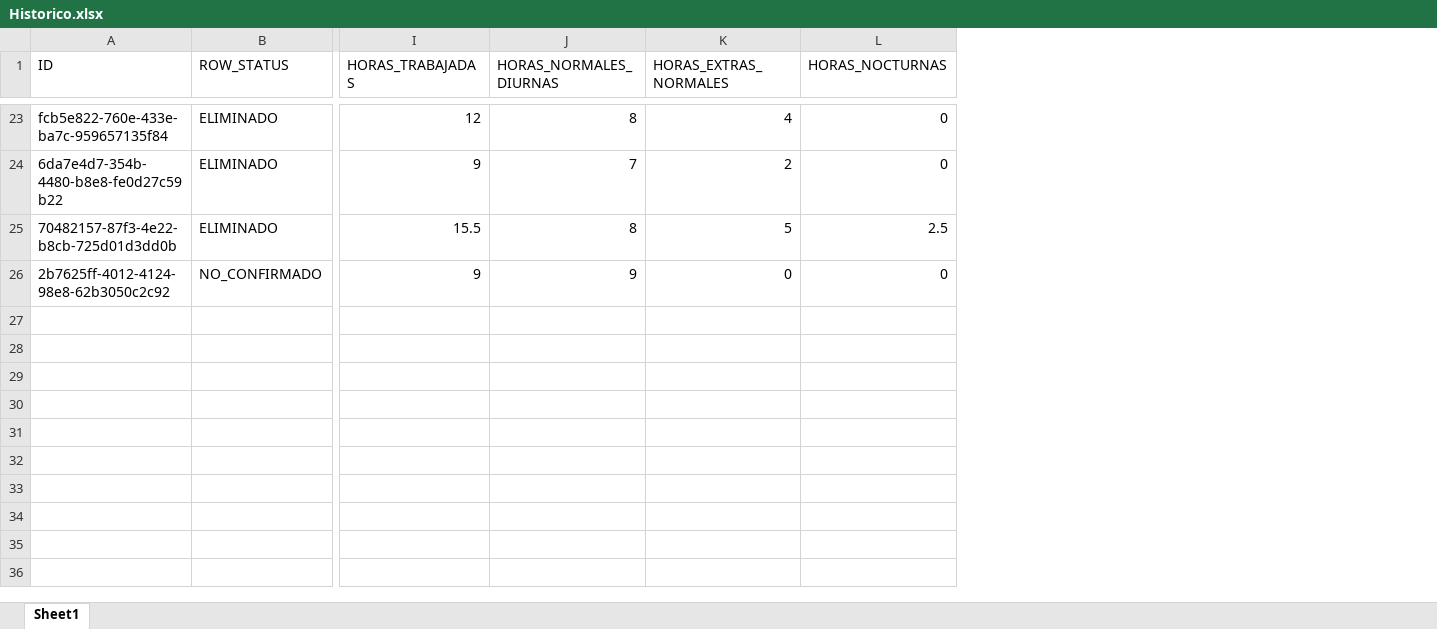
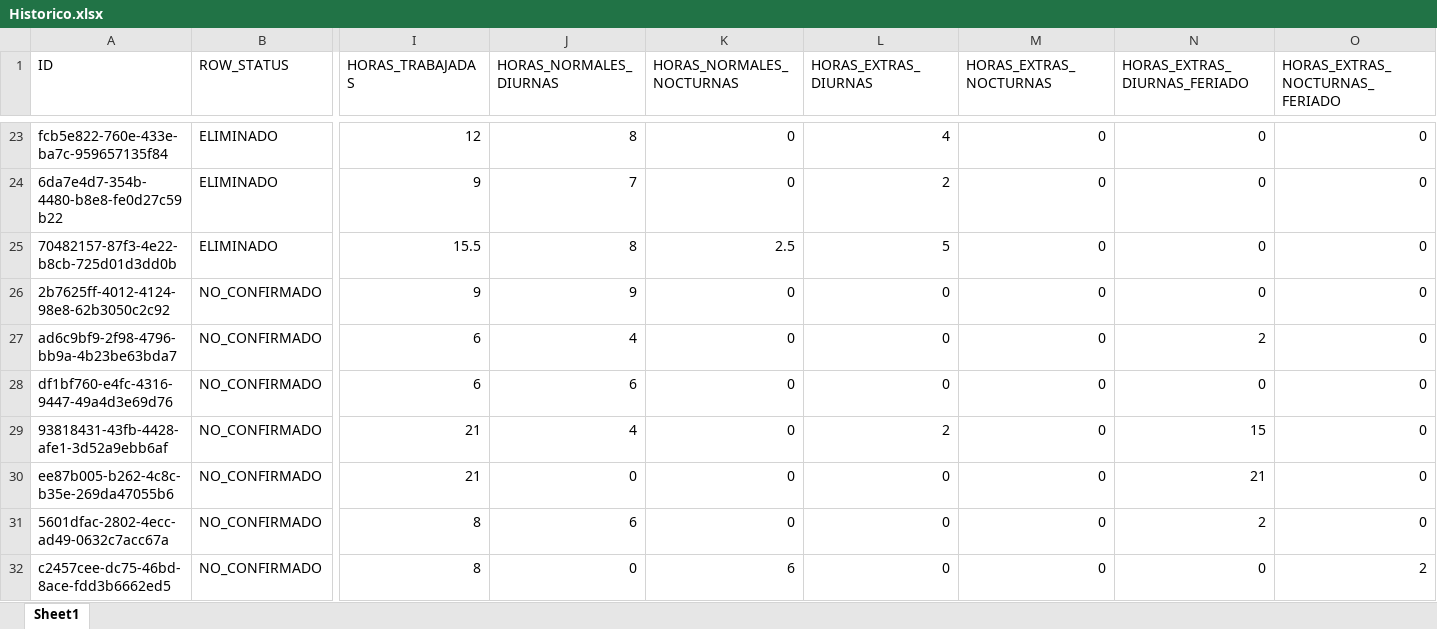
Before and after one commit to Rigoberte/Sistema-Pago-Horas-Extras, an Excel workbook: data/Historico.xlsx, sheet Sheet1, drawn as a sheet; only a part is shown, gaps mark what is left out; values as stored, in another font and other column widths than the file's, no borders; addresses are those after the commit; rows hold the shown columns only; the diff covers the shown part only; the diff names each change by its address in the sheet, - before the commit and + after, or states it on an @@ line.

Commit message:
feat: Actualizar lógica de gestión de horas extras y agregar soporte para ignorar periodo nocturno

```diff
--- a/data/Historico.xlsx (sheet Sheet1)
+++ b/data/Historico.xlsx (sheet Sheet1)
+column K (HORAS_NORMALES_NOCTURNAS), rows 23-26: 0 | 0 | 2.5 | 0
+column N (HORAS_EXTRAS_DIURNAS_FERIADO), rows 23-26: all 0
+column O (HORAS_EXTRAS_NOCTURNAS_FERIADO), rows 23-26: all 0
-L1: HORAS_EXTRAS_NORMALES
+L1: HORAS_EXTRAS_DIURNAS
-M1: HORAS_NOCTURNAS
+M1: HORAS_EXTRAS_NOCTURNAS
-M25 (HORAS_EXTRAS_NOCTURNAS): 2.5
+M25 (HORAS_EXTRAS_NOCTURNAS): 0
+row 27: ad6c9bf9-2f98-4796-bb9a-4b23be63bda7 | NO_CONFIRMADO | 6 | 4 | 0 | 0 | 0 | 2 | 0
+row 28: df1bf760-e4fc-4316-9447-49a4d3e69d76 | NO_CONFIRMADO | 6 | 6 | 0 | 0 | 0 | 0 | 0
+row 29: 93818431-43fb-4428-afe1-3d52a9ebb6af | NO_CONFIRMADO | 21 | 4 | 0 | 2 | 0 | 15 | 0
+row 30: ee87b005-b262-4c8c-b35e-269da47055b6 | NO_CONFIRMADO | 21 | 0 | 0 | 0 | 0 | 21 | 0
+row 31: 5601dfac-2802-4ecc-ad49-0632c7acc67a | NO_CONFIRMADO | 8 | 6 | 0 | 0 | 0 | 2 | 0
+row 32: c2457cee-dc75-46bd-8ace-fdd3b6662ed5 | NO_CONFIRMADO | 8 | 0 | 6 | 0 | 0 | 0 | 2
```
Also changed, not shown: 8 edited cells elsewhere in this sheet, data/DatosEmpleados.xlsx, 5 other files.
